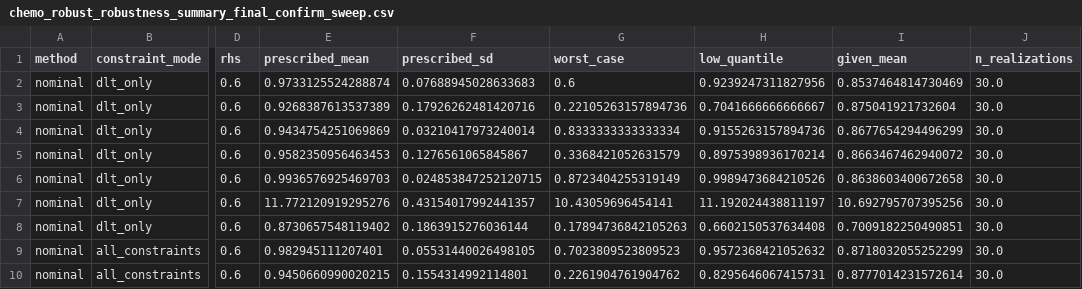
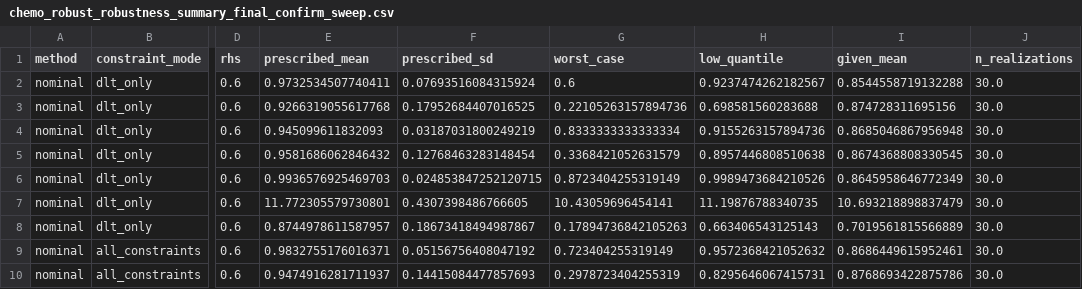
Before and after one commit to josephine-situ/robust-cl, a CSV file: results/gastric/chemo_robust_robustness_summary_final_confirm_sweep.csv, drawn as a sheet; only a part is shown, gaps mark what is left out; the diff covers the shown part only; the diff names each change by its address in the sheet, - before the commit and + after, or states it on an @@ line.

```diff
--- a/results/gastric/chemo_robust_robustness_summary_final_confirm_sweep.csv
+++ b/results/gastric/chemo_robust_robustness_summary_final_confirm_sweep.csv
-E2 (prescribed_mean): 0.9733125524288874
+E2 (prescribed_mean): 0.9732534507740411
-F2 (prescribed_sd): 0.07688945028633683
+F2 (prescribed_sd): 0.07693516084315924
-H2 (low_quantile): 0.9239247311827956
+H2 (low_quantile): 0.9237474262182567
-I2 (given_mean): 0.8537464814730469
+I2 (given_mean): 0.8544558719132288
-E3 (prescribed_mean): 0.9268387613537389
+E3 (prescribed_mean): 0.9266319055617768
-F3 (prescribed_sd): 0.17926262481420716
+F3 (prescribed_sd): 0.17952684407016525
-H3 (low_quantile): 0.7041666666666667
+H3 (low_quantile): 0.698581560283688
-I3 (given_mean): 0.875041921732604
+I3 (given_mean): 0.874728311695156
-E4 (prescribed_mean): 0.9434754251069869
+E4 (prescribed_mean): 0.945099611832093
-F4 (prescribed_sd): 0.03210417973240014
+F4 (prescribed_sd): 0.03187031800249219
-I4 (given_mean): 0.8677654294496299
+I4 (given_mean): 0.8685046867956948
-E5 (prescribed_mean): 0.9582350956463453
+E5 (prescribed_mean): 0.9581686062846432
-F5 (prescribed_sd): 0.1276561065845867
+F5 (prescribed_sd): 0.12768463283148454
-H5 (low_quantile): 0.8975398936170214
+H5 (low_quantile): 0.8957446808510638
-I5 (given_mean): 0.8663467462940072
+I5 (given_mean): 0.8674368808330545
-I6 (given_mean): 0.8638603400672658
+I6 (given_mean): 0.8645958646772349
-E7 (prescribed_mean): 11.772120919295276
+E7 (prescribed_mean): 11.772305579730801
-F7 (prescribed_sd): 0.43154017992441357
+F7 (prescribed_sd): 0.4307398486766605
-H7 (low_quantile): 11.192024438811197
+H7 (low_quantile): 11.19876788340735
-I7 (given_mean): 10.692795707395256
+I7 (given_mean): 10.693218898837479
-E8 (prescribed_mean): 0.8730657548119402
+E8 (prescribed_mean): 0.8744978611587957
-F8 (prescribed_sd): 0.1863915276036144
+F8 (prescribed_sd): 0.18673418494987867
-H8 (low_quantile): 0.6602150537634408
+H8 (low_quantile): 0.663406543125143
-I8 (given_mean): 0.7009182250490851
+I8 (given_mean): 0.7019561815566889
-E9 (prescribed_mean): 0.982945111207401
+E9 (prescribed_mean): 0.9832755176016371
-F9 (prescribed_sd): 0.05531440026498105
+F9 (prescribed_sd): 0.05156756408047192
-G9 (worst_case): 0.7023809523809523
+G9 (worst_case): 0.723404255319149
-I9 (given_mean): 0.8718032055252299
+I9 (given_mean): 0.8686449615952461
-E10 (prescribed_mean): 0.9450660990020215
+E10 (prescribed_mean): 0.9474916281711937
-F10 (prescribed_sd): 0.1554314992114801
+F10 (prescribed_sd): 0.14415084477857693
-G10 (worst_case): 0.2261904761904762
+G10 (worst_case): 0.2978723404255319
-I10 (given_mean): 0.8777014231572614
+I10 (given_mean): 0.8768693422875786
```
Also changed, not shown: 126 edited cells elsewhere in this file, results/gastric/chemo_robust_realizations_final_wrapper_sweep.csv, results/gastric/chemo_robust_robustness_summary_final_frac_sweep.csv, 7 other files.
